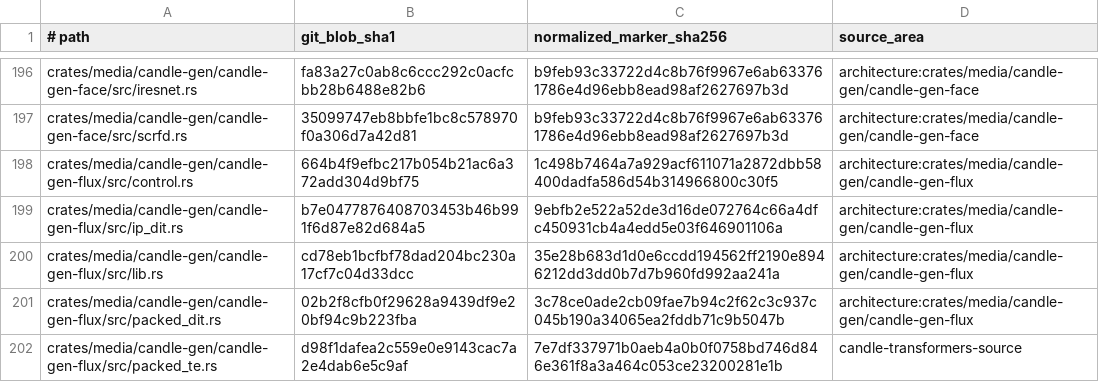
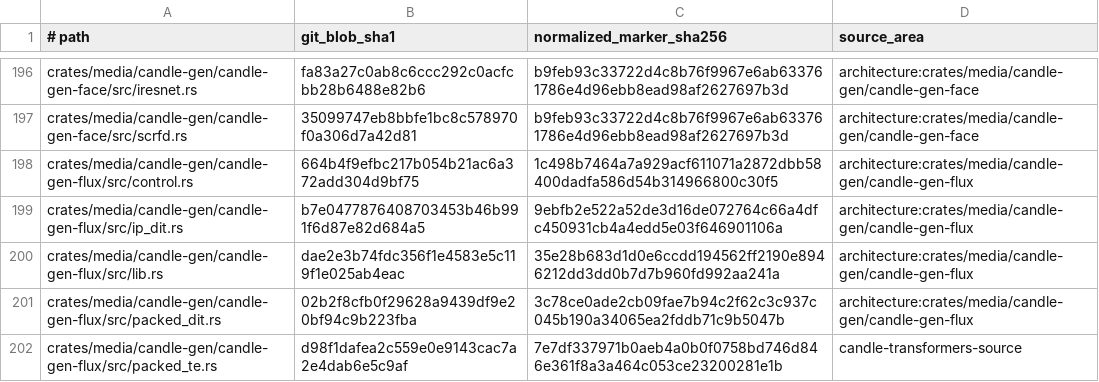
Before and after one commit to SceneWorks/SceneWorks, a TSV file: config/inference-provenance-candidates.tsv, drawn as a sheet; only a part is shown, gaps mark what is left out; the diff covers the shown part only.

Commit message:
feat(image): SW-6942 admit and expose low-res generation (ENG-1b)
- Coalesce interim inference feature pin 215109e654349077df7f5e3ae5efe39f5aedb5b7 and project runtime features.low_res_start + feature_details onto base FLUX.1 routes (flux_schnell, flux_dev) without hardcoded UI tables (HOOK-4, REG-3, OPT-2).
- Add typed low_res_start request validation and worker plumbing (version=1, 1 <= k < M after img2img strength truncation, scale in [0.25, 0.9], legal_quantum=16 quantization, conflicts with phases and pass-0 edit/reference/control conditioning, Hires.fix pass-0-only composition, execution receipt capture) (FEAT-1, PIPE-2, E5).
- Wire first-cohort FLUX.1 conservative transition bound qualification, B4 (§6.12) 6-buffer fp32 transition workspace ceiling (4,718,592 B) and exact-fit/1-byte-under/fail-closed real-evidence checks, MEM-4 equivalent-only admission, and MEM-5 two-phase RenderPhaseIdentity scope transitions (ADM-3, MEM-3..5, B4, E5).
- Expose capability-gated Low-res start controls (enable toggle, K number input, linked K/M slider, scale input, quantized dimensions readout) in Image Studio while preserving the M6 (§10.3) public catalog population and non-participating submissions (PAT-8, M6, E5).

```diff
--- a/config/inference-provenance-candidates.tsv
+++ b/config/inference-provenance-candidates.tsv
@@ -199,3 +199,3 @@ crates/media/candle-gen/candle-gen-flux/src/control.rs	664b4f9efbc217b054b21ac6a
 crates/media/candle-gen/candle-gen-flux/src/ip_dit.rs	b7e0477876408703453b46b991f6d87e82d684a5	9ebfb2e522a52de3d16de072764c66a4dfc450931cb4a4edd5e03f646901106a	architecture:crates/media/candle-gen/candle-gen-flux
-crates/media/candle-gen/candle-gen-flux/src/lib.rs	cd78eb1bcfbf78dad204bc230a17cf7c04d33dcc	35e28b683d1d0e6ccdd194562ff2190e8946212dd3dd0b7d7b960fd992aa241a	architecture:crates/media/candle-gen/candle-gen-flux
+crates/media/candle-gen/candle-gen-flux/src/lib.rs	dae2e3b74fdc356f1e4583e5c119f1e025ab4eac	35e28b683d1d0e6ccdd194562ff2190e8946212dd3dd0b7d7b960fd992aa241a	architecture:crates/media/candle-gen/candle-gen-flux
 crates/media/candle-gen/candle-gen-flux/src/packed_dit.rs	02b2f8cfb0f29628a9439df9e20bf94c9b223fba	3c78ce0ade2cb09fae7b94c2f62c3c937c045b190a34065ea2fddb71c9b5047b	architecture:crates/media/candle-gen/candle-gen-flux
```
Also changed, not shown: 8 edited cells elsewhere in this file, 56 other files.
